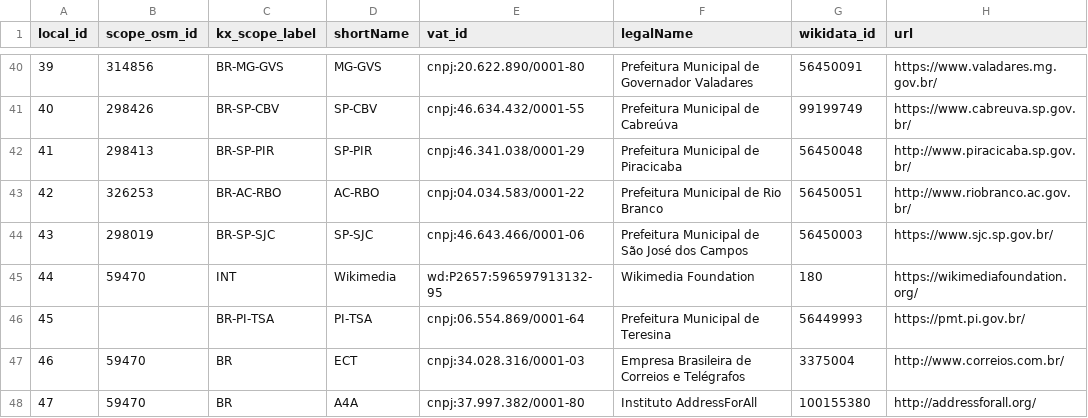
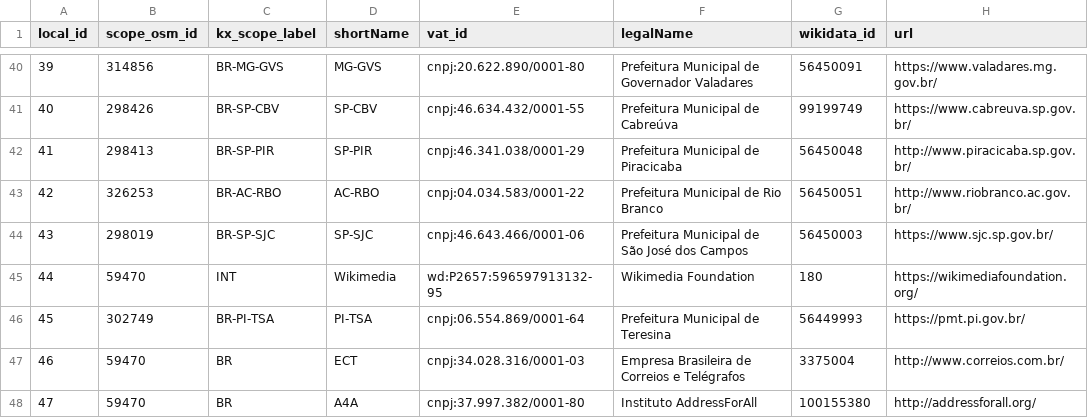
Before and after one commit to digital-guard/preserv-BR, a CSV file: data/donor.csv, drawn as a sheet; only a part is shown, gaps mark what is left out.

Commit message:
Adiciona osm_id em donor.

```diff
--- a/data/donor.csv
+++ b/data/donor.csv
@@ -45,3 +45,3 @@ local_id,scope_osm_id,kx_scope_label,shortName,vat_id,legalName,wikidata_id,url
 44,59470,INT,Wikimedia,wd:P2657:596597913132-95,Wikimedia Foundation,180,https://wikimediafoundation.org/
-45,,BR-PI-TSA,PI-TSA,cnpj:06.554.869/0001-64,Prefeitura Municipal de Teresina,56449993,https://pmt.pi.gov.br/
+45,302749,BR-PI-TSA,PI-TSA,cnpj:06.554.869/0001-64,Prefeitura Municipal de Teresina,56449993,https://pmt.pi.gov.br/
 46,59470,BR,ECT,cnpj:34.028.316/0001-03,Empresa Brasileira de Correios e Telégrafos,3375004,http://www.correios.com.br/
```
